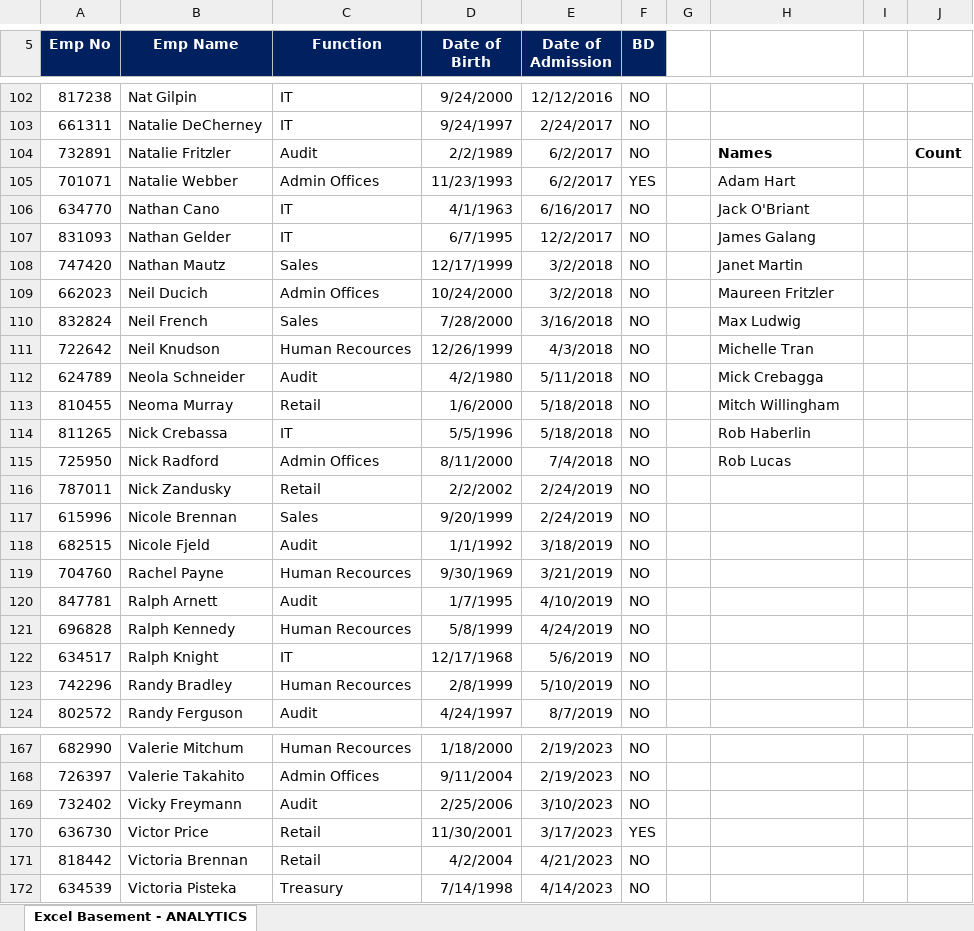
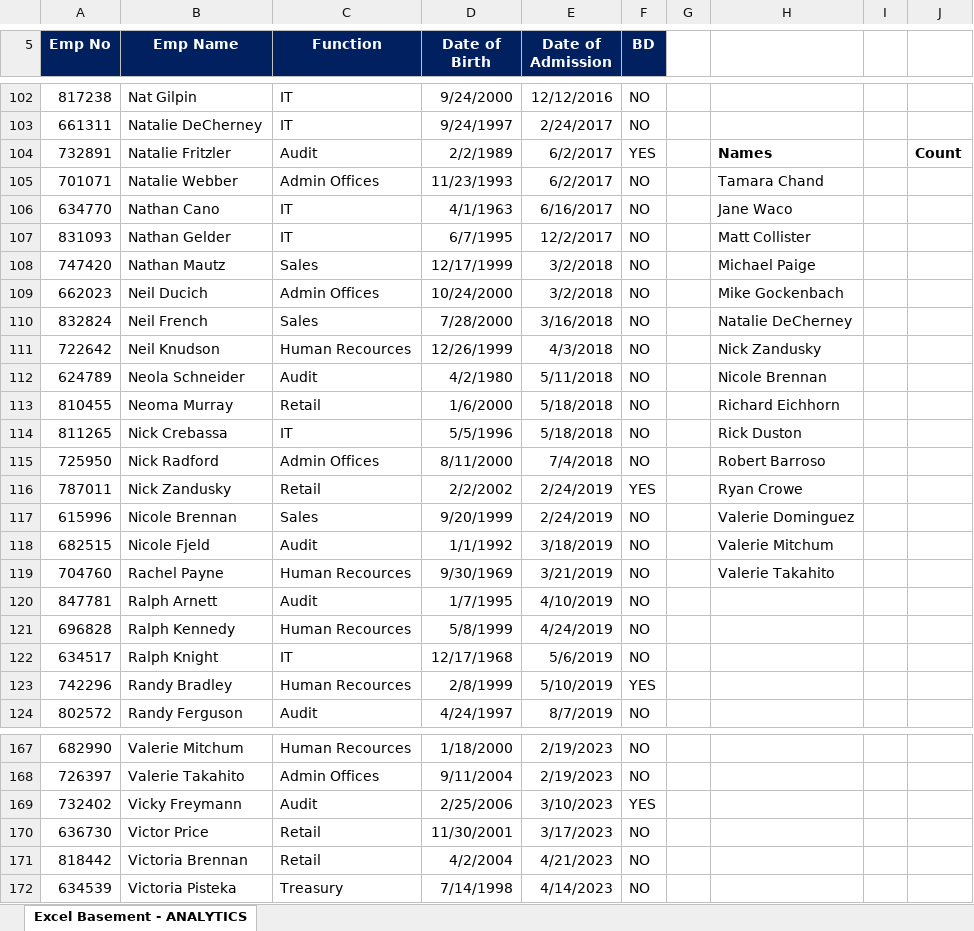
Before and after one commit to jitender1322/AllData, an Excel workbook: Excel9to10/Advance Descriptive Analytics.xlsx, sheet Excel Basement - ANALYTICS, drawn as a sheet; only a part is shown, gaps mark what is left out; values as stored, in another font and other column widths than the file's, no borders; charts and pictures and conditional formats and table styles not drawn; the diff covers the shown part only; the diff names each change by its address in the sheet, - before the commit and + after, or states it on an @@ line.

```diff
--- a/Excel9to10/Advance Descriptive Analytics.xlsx (sheet Excel Basement - ANALYTICS)
+++ b/Excel9to10/Advance Descriptive Analytics.xlsx (sheet Excel Basement - ANALYTICS)
-F104 (BD): NO
+F104 (BD): YES
-F105 (BD): YES
+F105 (BD): NO
-H105: Adam Hart
+H105: Tamara Chand
-H106: Jack O'Briant
+H106: Jane Waco
-H107: James Galang
+H107: Matt Collister
-H108: Janet Martin
+H108: Michael Paige
-H109: Maureen Fritzler
+H109: Mike Gockenbach
-H110: Max Ludwig
+H110: Natalie DeCherney
-H111: Michelle Tran
+H111: Nick Zandusky
-H112: Mick Crebagga
+H112: Nicole Brennan
-H113: Mitch Willingham
+H113: Richard Eichhorn
-H114: Rob Haberlin
+H114: Rick Duston
-H115: Rob Lucas
+H115: Robert Barroso
-F116 (BD): NO
+F116 (BD): YES
-H116: (empty)
+H116: Ryan Crowe
-H117: (empty)
+H117: Valerie Dominguez
-H118: (empty)
+H118: Valerie Mitchum
-H119: (empty)
+H119: Valerie Takahito
-F123 (BD): NO
+F123 (BD): YES
-F169 (BD): NO
+F169 (BD): YES
-F170 (BD): YES
+F170 (BD): NO
```
Also changed, not shown: 84 edited cells and cell formats elsewhere in this sheet.
